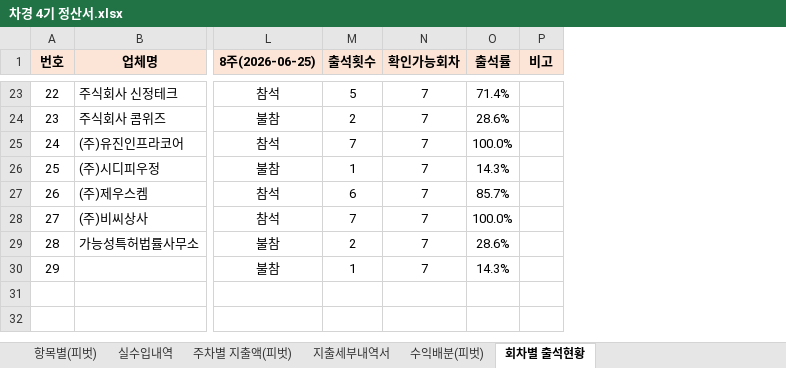
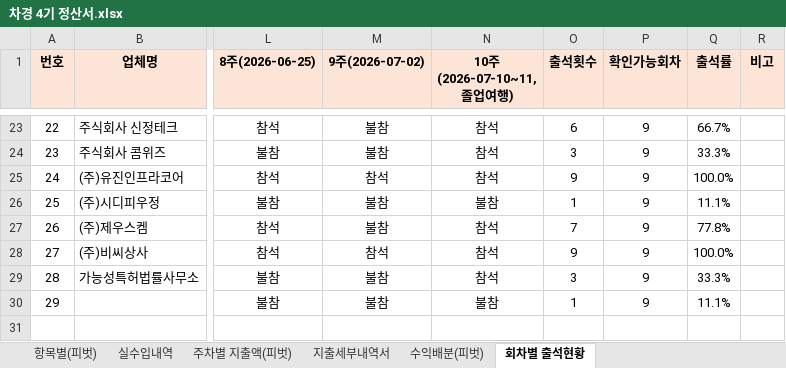
Before and after one commit to yjyoon111/innobiz-nextgen, an Excel workbook: 4기차세대경영자과정/차경 4기 정산서.xlsx, sheet 회차별 출석현황, drawn as a sheet; only a part is shown, gaps mark what is left out; values as stored, in another font and other column widths than the file's, no borders; addresses are those after the commit; the diff covers the shown part only; the diff names each change by its address in the sheet, - before the commit and + after, or states it on an @@ line.

```diff
--- a/4기차세대경영자과정/차경 4기 정산서.xlsx (sheet 회차별 출석현황)
+++ b/4기차세대경영자과정/차경 4기 정산서.xlsx (sheet 회차별 출석현황)
+column M (9주(2026-07-02)), rows 23-30: 불참 | 불참 | 참석 | 불참 | 불참 | 참석 | 불참 | 불참
+column N (10주(2026-07-10~11, 졸업여행)), rows 23-30: 참석 | 참석 | 참석 | 불참 | 참석 | 참석 | 참석 | 불참
-O23 (출석횟수): 5
+O23 (출석횟수): 6
-P23:P30 (확인가능회차): 7
+P23:P30 (확인가능회차): 9
-Q23 (출석률): 71.4%
+Q23 (출석률): 66.7%
-O24 (출석횟수): 2
+O24 (출석횟수): 3
-Q24 (출석률): 28.6%
+Q24 (출석률): 33.3%
-O25 (출석횟수): 7
+O25 (출석횟수): 9
-Q26 (출석률): 14.3%
+Q26 (출석률): 11.1%
-O27 (출석횟수): 6
+O27 (출석횟수): 7
-Q27 (출석률): 85.7%
+Q27 (출석률): 77.8%
-O28 (출석횟수): 7
+O28 (출석횟수): 9
-O29 (출석횟수): 2
+O29 (출석횟수): 3
-Q29 (출석률): 28.6%
+Q29 (출석률): 33.3%
-Q30 (출석률): 14.3%
+Q30 (출석률): 11.1%
```
Also changed, not shown: 50 edited cells elsewhere in this sheet, sheet 지출세부내역서, formulas that keep their value, 4 other files.
